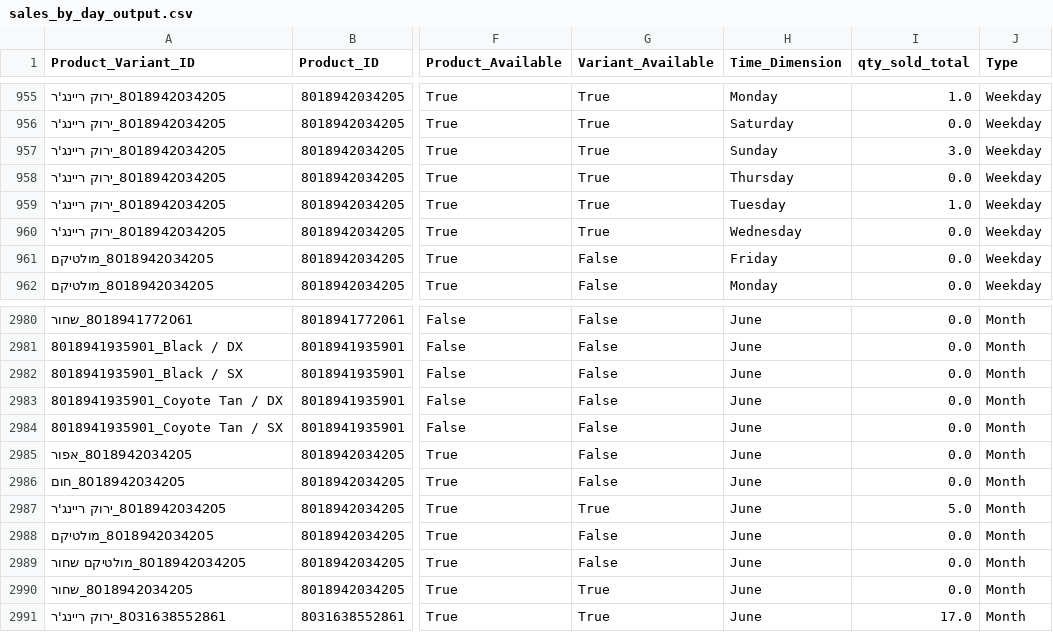
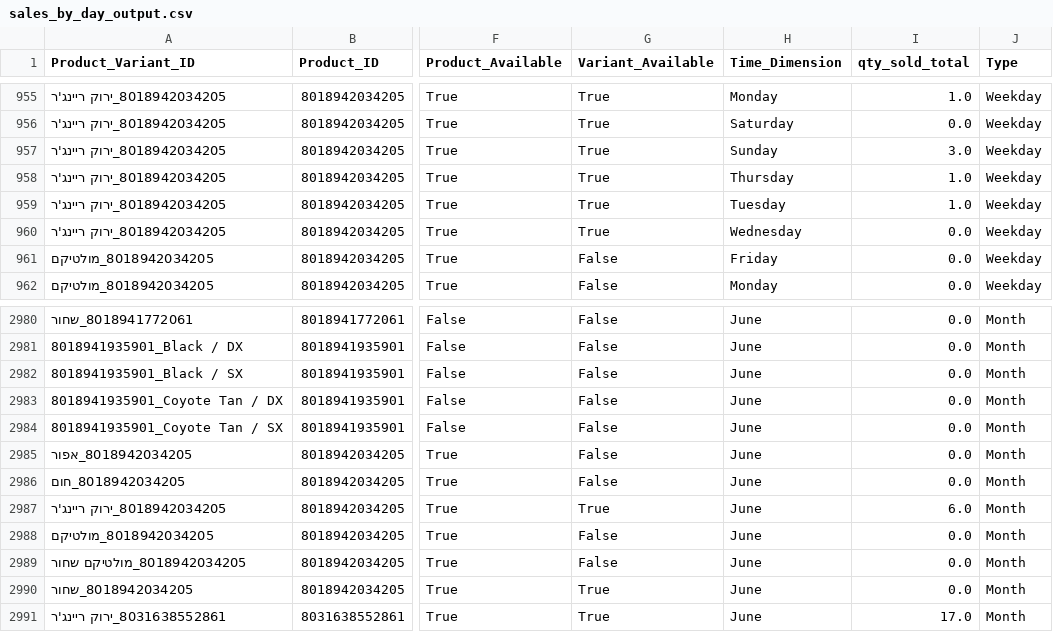
Before and after one commit to bardavidlubovsky/agilite-sales-dashboard, a CSV file: data/sales_by_day_output.csv, drawn as a sheet; only a part is shown, gaps mark what is left out; the diff names each change by its address in the sheet, - before the commit and + after, or states it on an @@ line.

```diff
--- a/data/sales_by_day_output.csv
+++ b/data/sales_by_day_output.csv
-I958 (qty_sold_total): 0.0
+I958 (qty_sold_total): 1.0
-I2987 (qty_sold_total): 5.0
+I2987 (qty_sold_total): 6.0
```
